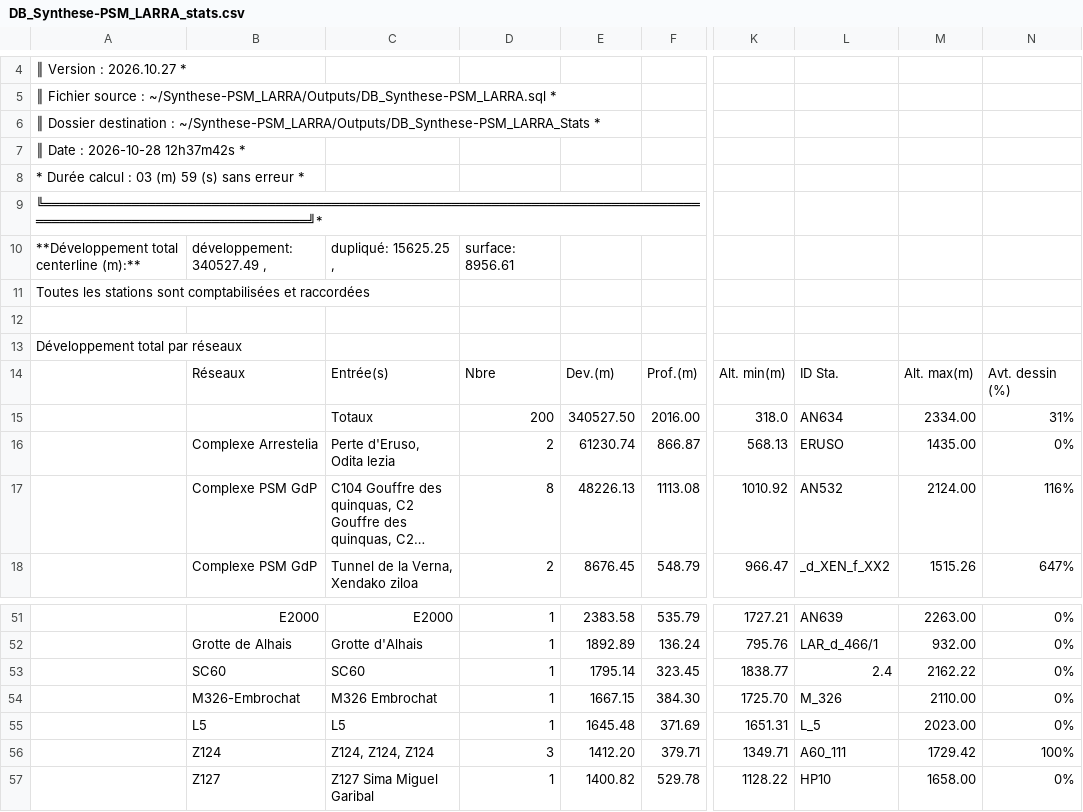
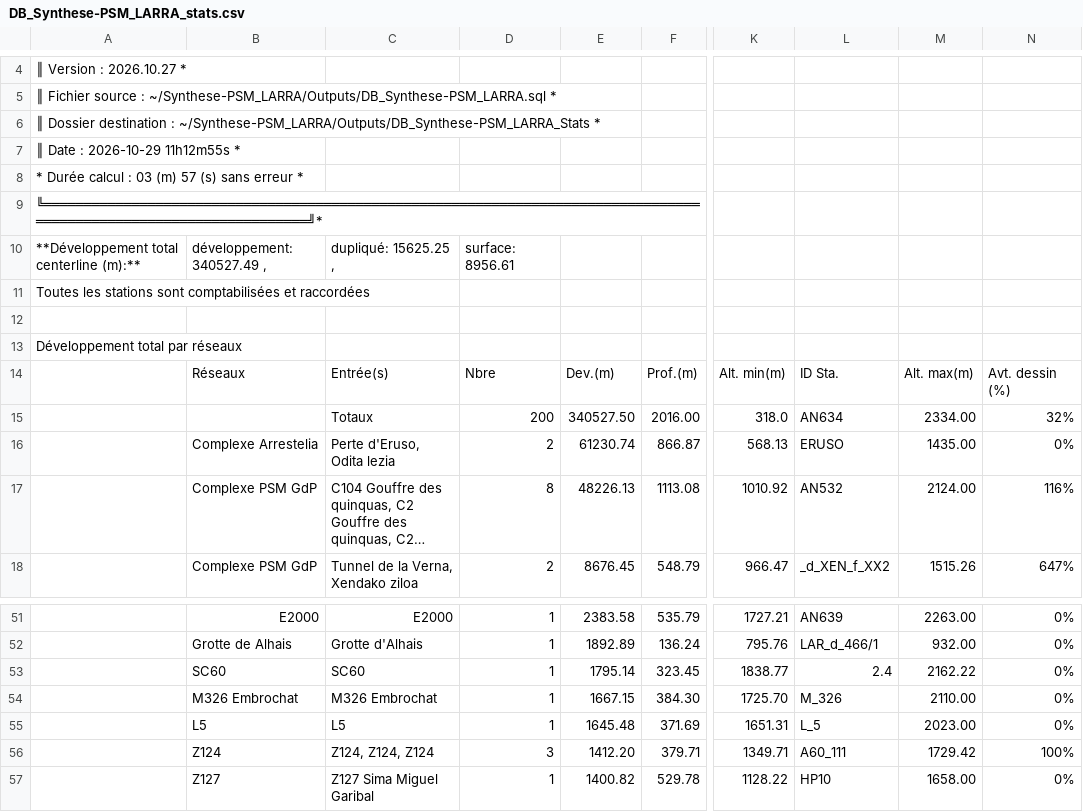
Before and after one commit to Alex38Lyon/Synthese-PSM_LARRA, a CSV file: Outputs/DB_Synthese-PSM_LARRA_Stats/DB_Synthese-PSM_LARRA_stats.csv, drawn as a sheet; only a part is shown, gaps mark what is left out; long unchanged cells end in …; the diff names each change by its address in the sheet, - before the commit and + after, or states it on an @@ line.

```diff
--- a/Outputs/DB_Synthese-PSM_LARRA_Stats/DB_Synthese-PSM_LARRA_stats.csv
+++ b/Outputs/DB_Synthese-PSM_LARRA_Stats/DB_Synthese-PSM_LARRA_stats.csv
-A7: ║ Date : 2026-10-28 12h37m42s *
+A7: ║ Date : 2026-10-29 11h12m55s *
-A8: * Durée calcul : 03 (m) 59 (s) sans erreur *
+A8: * Durée calcul : 03 (m) 57 (s) sans erreur *
-N15: 31%
+N15: 32%
-B54: M326-Embrochat
+B54: M326 Embrochat
```
Also changed, not shown: 20 other files.
